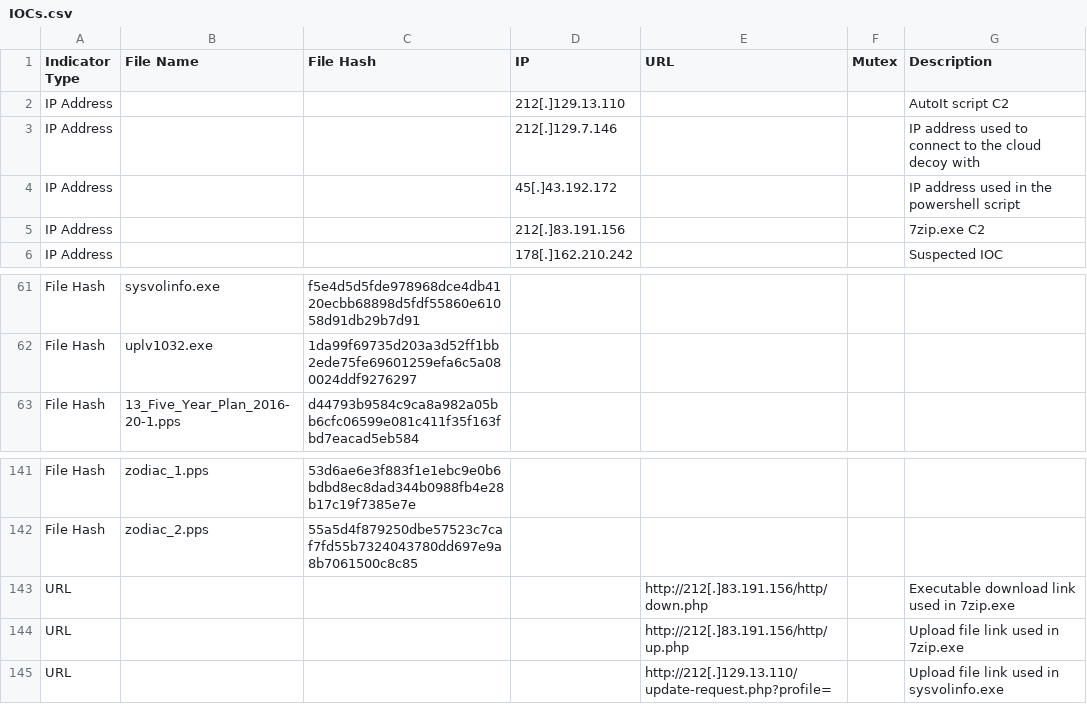
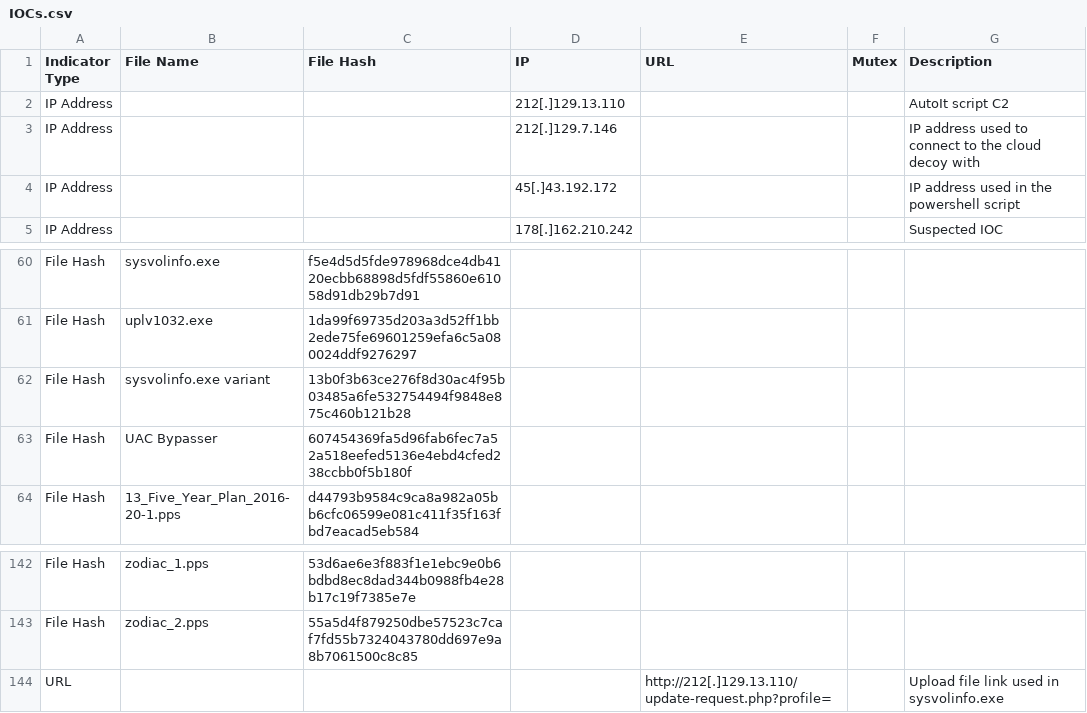
Before and after one commit to Cymmetria/CymmetriaResearch, a CSV file: Patchwork/IOCs/IOCs.csv, drawn as a sheet; only a part is shown, gaps mark what is left out; removed rows and columns are numbered as before the commit, all else as after; the diff names each change by its address in the sheet, - before the commit and + after, or states it on an @@ line.

Commit message:
Removed some hashes

```diff
--- a/Patchwork/IOCs/IOCs.csv
+++ b/Patchwork/IOCs/IOCs.csv
-row 5: IP Address |  |  | 212[.]83.191.156 |  |  | 7zip.exe C2
+row 62: File Hash | sysvolinfo.exe variant | 13b0f3b63ce276f8d30ac4f95b03485a6fe532754494f9848e875c460b121b28
+row 63: File Hash | UAC Bypasser | 607454369fa5d96fab6fec7a52a518eefed5136e4ebd4cfed238ccbb0f5b180f
-row 143: URL |  |  |  | http://212[.]83.191.156/http/down.php |  | Executable download link used in 7zip.exe
-row 144: URL |  |  |  | http://212[.]83.191.156/http/up.php |  | Upload file link used in 7zip.exe
```
